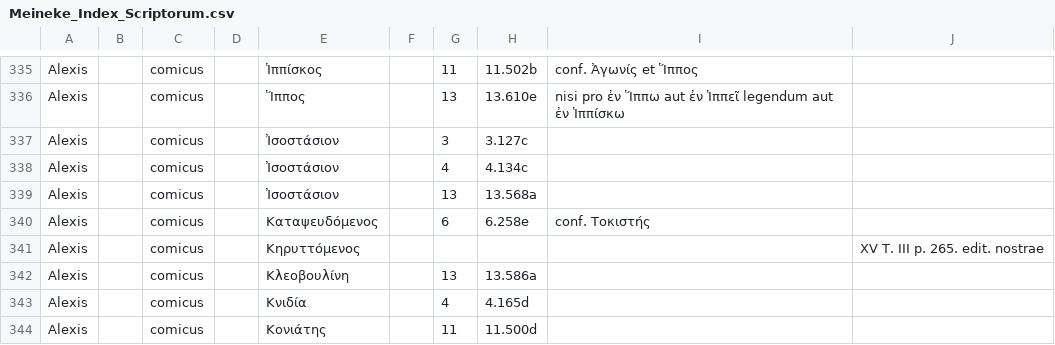
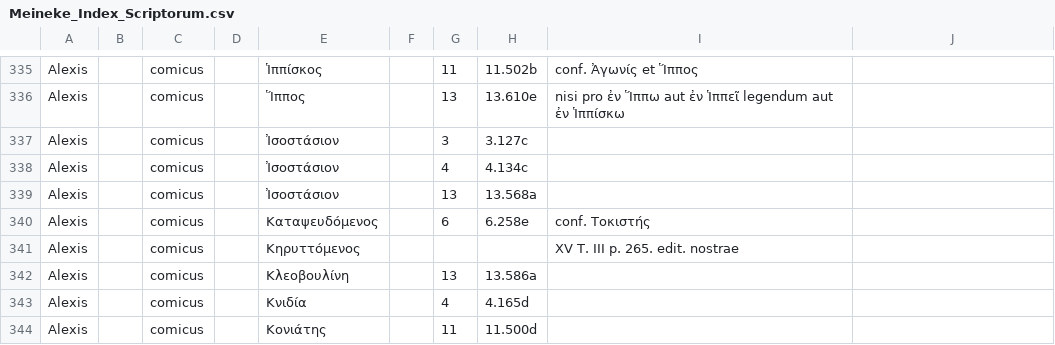
Before and after one commit to DigitalAthenaeus/indexes, a CSV file: Meineke_Index_Scriptorum.csv, drawn as a sheet; only a part is shown, gaps mark what is left out.

Commit message:
fixed line 341

```diff
--- a/Meineke_Index_Scriptorum.csv
+++ b/Meineke_Index_Scriptorum.csv
@@ -340,3 +340,3 @@
 "Alexis","","comicus","","Καταψευδόμενος","","6","6.258e","conf. Τοκιστής",""
-"Alexis","","comicus","","Κηρυττόμενος","","","","","XV T. III p. 265. edit. nostrae","",""
+"Alexis","","comicus","","Κηρυττόμενος","","","","XV T. III p. 265. edit. nostrae",""
 "Alexis","","comicus","","Κλεοβουλίνη","","13","13.586a","",""
```
